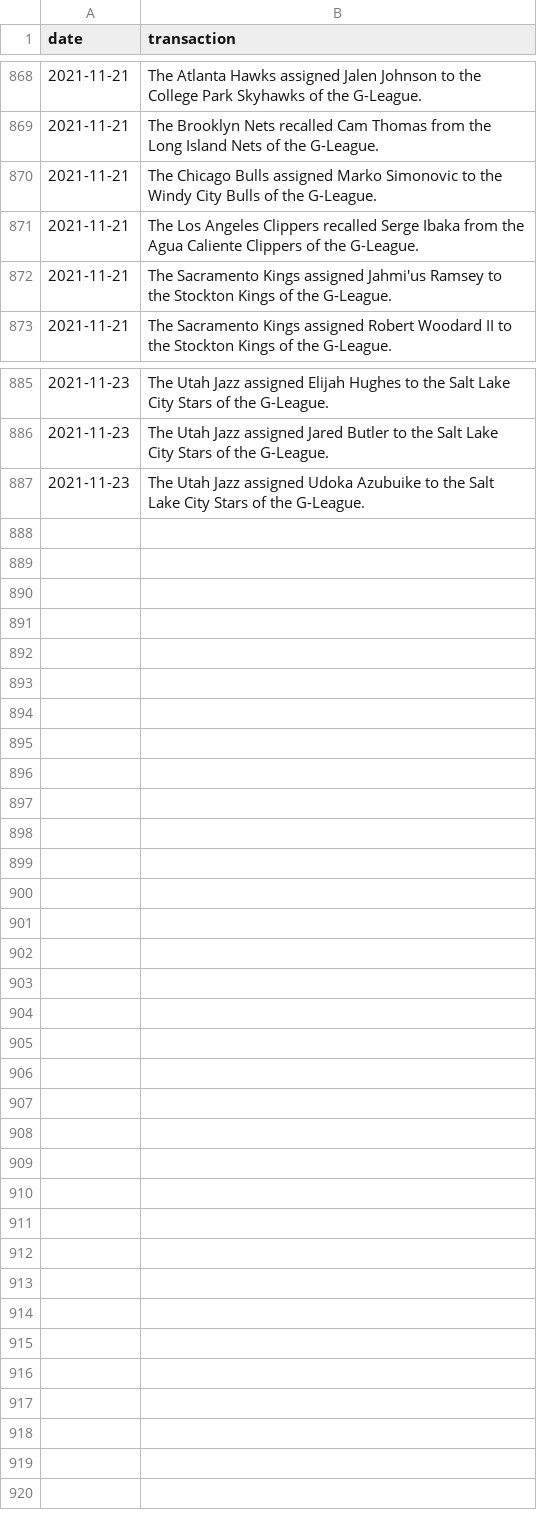
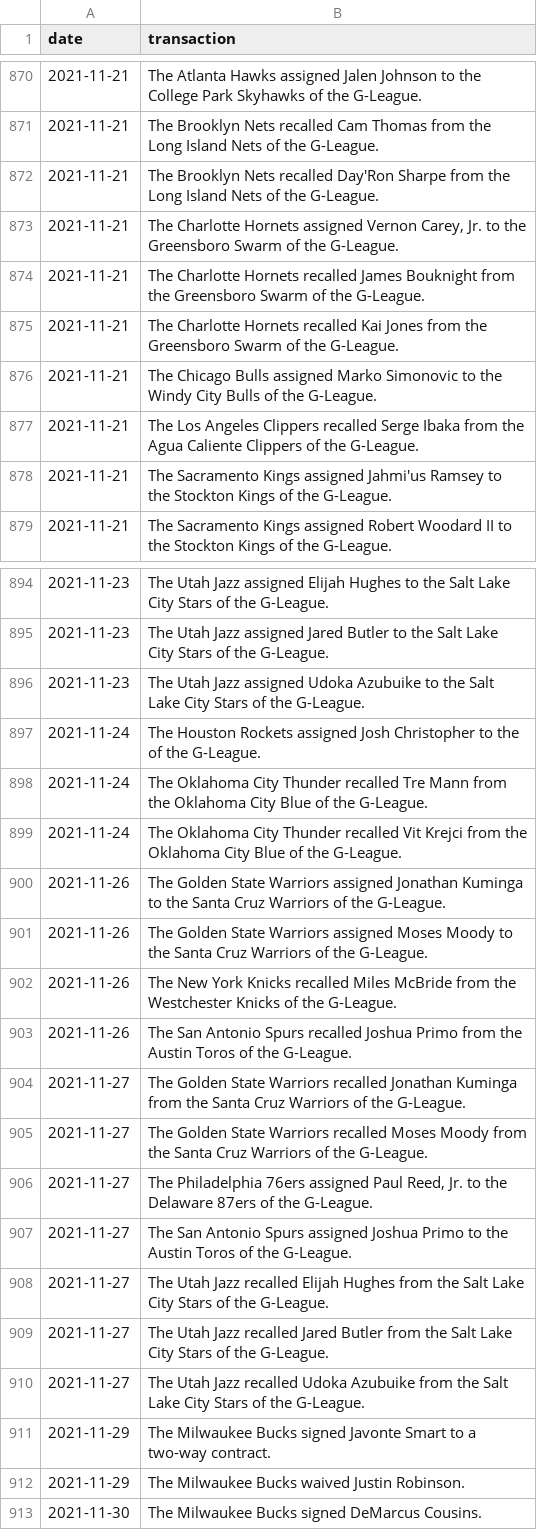
Before and after one commit to jyablonski/NBA-Dashboard, a CSV file: data/prod_transactions.csv, drawn as a sheet; only a part is shown, gaps mark what is left out; the diff covers the shown part only.

```diff
--- a/data/prod_transactions.csv
+++ b/data/prod_transactions.csv
@@ -869,2 +871,6 @@ date,transaction
 2021-11-21,The Brooklyn Nets recalled Cam Thomas from the Long Island Nets of the G-League.
+2021-11-21,The Brooklyn Nets recalled Day'Ron Sharpe from the Long Island Nets of the G-League.
+2021-11-21,"The Charlotte Hornets assigned Vernon Carey, Jr. to the Greensboro Swarm of the G-League."
+2021-11-21,The Charlotte Hornets recalled James Bouknight from the Greensboro Swarm of the G-League.
+2021-11-21,The Charlotte Hornets recalled Kai Jones from the Greensboro Swarm of the G-League.
 2021-11-21,The Chicago Bulls assigned Marko Simonovic to the Windy City Bulls of the G-League.
@@ -887 +896,18 @@ date,transaction
 2021-11-23,The Utah Jazz assigned Udoka Azubuike to the Salt Lake City Stars of the G-League.
+2021-11-24,The Houston Rockets assigned Josh Christopher to the  of the G-League.
+2021-11-24,The Oklahoma City Thunder recalled Tre Mann from the Oklahoma City Blue of the G-League.
+2021-11-24,The Oklahoma City Thunder recalled Vit Krejci from the Oklahoma City Blue of the G-League.
+2021-11-26,The Golden State Warriors assigned Jonathan Kuminga to the Santa Cruz Warriors of the G-League.
+2021-11-26,The Golden State Warriors assigned Moses Moody to the Santa Cruz Warriors of the G-League.
+2021-11-26,The New York Knicks recalled Miles McBride from the Westchester Knicks of the G-League.
+2021-11-26,The San Antonio Spurs recalled Joshua Primo from the Austin Toros of the G-League.
+2021-11-27,The Golden State Warriors recalled Jonathan Kuminga from the Santa Cruz Warriors of the G-League.
+2021-11-27,The Golden State Warriors recalled Moses Moody from the Santa Cruz Warriors of the G-League.
+2021-11-27,"The Philadelphia 76ers assigned Paul Reed, Jr. to the Delaware 87ers of the G-League."
+2021-11-27,The San Antonio Spurs assigned Joshua Primo to the Austin Toros of the G-League.
+2021-11-27,The Utah Jazz recalled Elijah Hughes from the Salt Lake City Stars of the G-League.
+2021-11-27,The Utah Jazz recalled Jared Butler from the Salt Lake City Stars of the G-League.
+2021-11-27,The Utah Jazz recalled Udoka Azubuike from the Salt Lake City Stars of the G-League.
+2021-11-29,The Milwaukee Bucks signed Javonte Smart to a two-way contract.
+2021-11-29,The Milwaukee Bucks waived Justin Robinson.
+2021-11-30,The Milwaukee Bucks signed DeMarcus Cousins.
```
Also changed, not shown: 5 added rows elsewhere in this file, data/prod_injuries.csv, data/prod_mov.csv, 19 other files.
